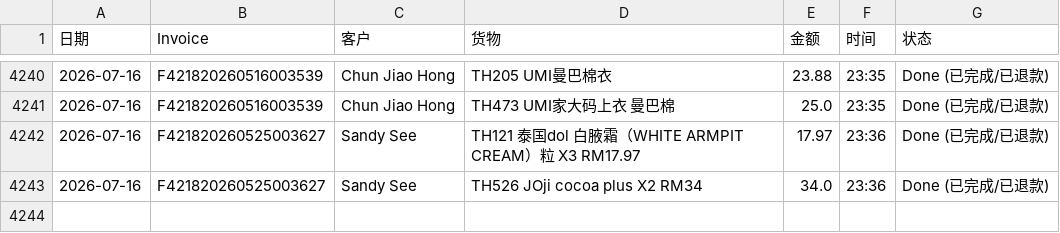
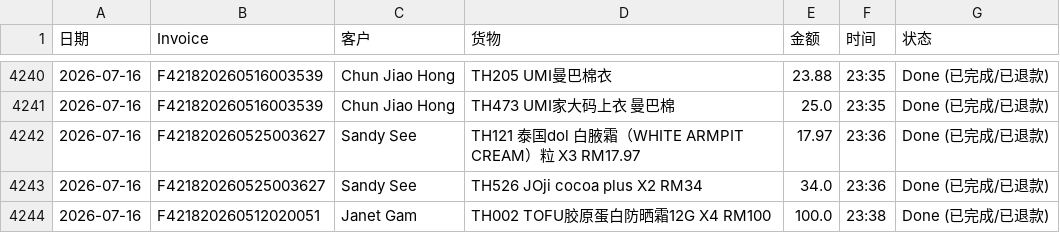
Before and after one commit to dionwong992/my-refund-app, a CSV file: data.csv, drawn as a sheet; only a part is shown, gaps mark what is left out; the diff names each change by its address in the sheet, - before the commit and + after, or states it on an @@ line.

Commit message:
Update F421820260512020051 by XiuXiu System

```diff
--- a/data.csv
+++ b/data.csv
+row 4244: 2026-07-16 | F421820260512020051 | Janet Gam | TH002 TOFU胶原蛋白防晒霜12G X4 RM100 | 100.0 | 23:38 | Done (已完成/已退款)
```
